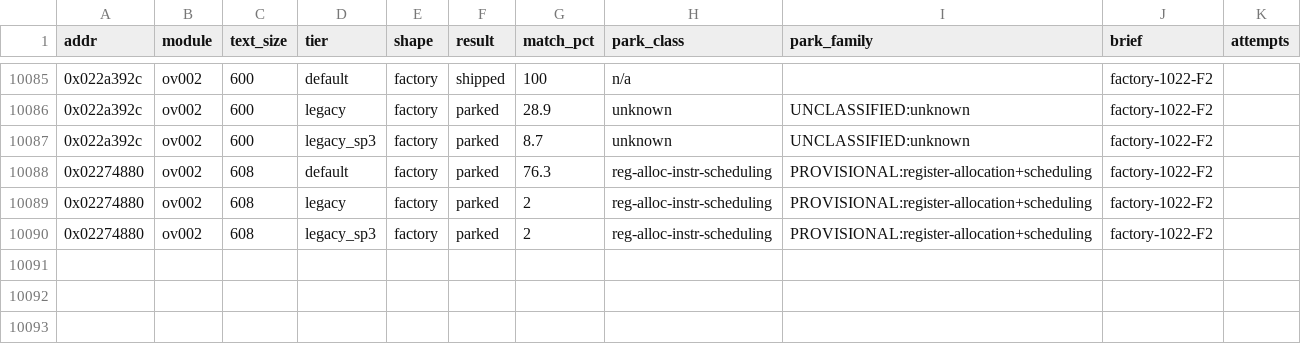
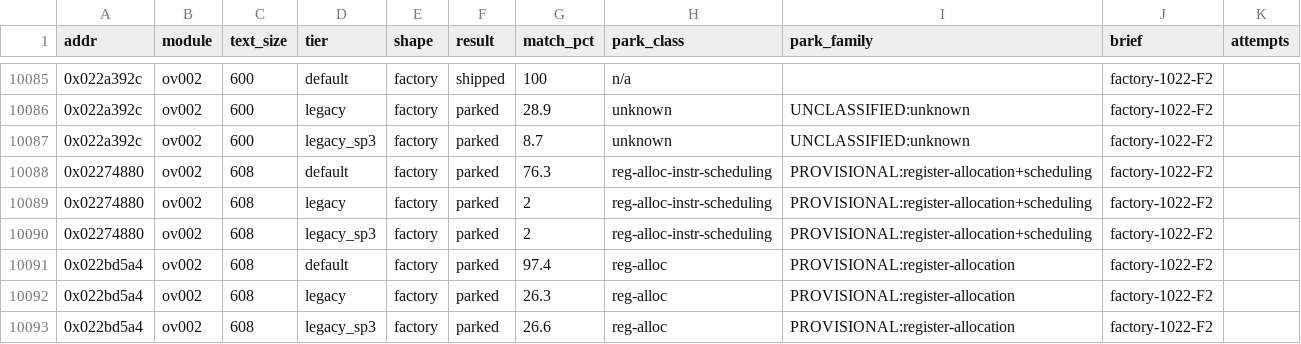
Before and after one commit to cntrl-alt-lenny/gx-spirit-caller, a TSV file: docs/ledger/attempts.tsv, drawn as a sheet; only a part is shown, gaps mark what is left out; the diff names each change by its address in the sheet, - before the commit and + after, or states it on an @@ line.

Commit message:
factory F2: park func_ov002_022bd5a4 (best 97.4%)

```diff
--- a/docs/ledger/attempts.tsv
+++ b/docs/ledger/attempts.tsv
+row 10091: 0x022bd5a4 | ov002 | 608 | default | factory | parked | 97.4 | reg-alloc | PROVISIONAL:register-allocation | factory-1022-F2
+row 10092: 0x022bd5a4 | ov002 | 608 | legacy | factory | parked | 26.3 | reg-alloc | PROVISIONAL:register-allocation | factory-1022-F2
+row 10093: 0x022bd5a4 | ov002 | 608 | legacy_sp3 | factory | parked | 26.6 | reg-alloc | PROVISIONAL:register-allocation | factory-1022-F2
```
